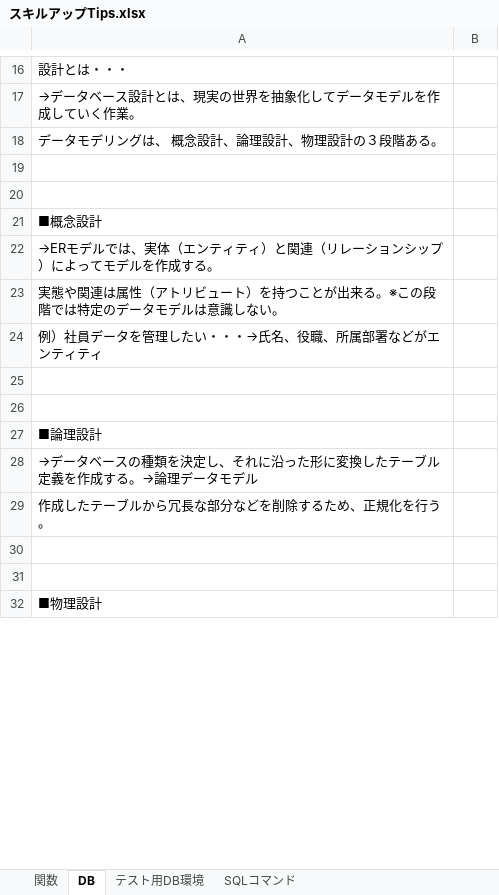
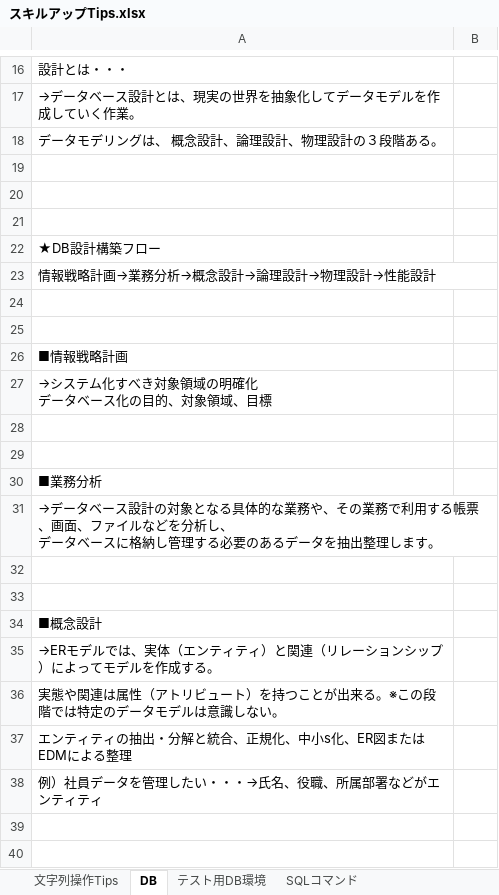
Before and after one commit to comNM7/SkillUp_Tips_180419, an Excel workbook: スキルアップTips.xlsx, sheet DB, drawn as a sheet; only a part is shown, gaps mark what is left out; the shorter side is filled out with more unchanged rows; values as stored, in another font and other column widths than the file's, no borders; ↵ is a line break in a cell; the diff covers the shown part only; the diff names each change by its address in the sheet, - before the commit and + after, or states it on an @@ line.

```diff
--- a/スキルアップTips.xlsx (sheet DB)
+++ b/スキルアップTips.xlsx (sheet DB)
-sheet tab: 関数
+sheet tab: 文字列操作Tips
+row 21: (empty)
+row 22: ★DB設計構築フロー
+row 23: 情報戦略計画→業務分析→概念設計→論理設計→物理設計→性能設計
+row 24: (empty)
+row 25: (empty)
+row 26: ■情報戦略計画
+row 27: →システム化すべき対象領域の明確化 ↵ データベース化の目的、対象領域、目標
+row 28: (empty)
+row 29: (empty)
+row 30: ■業務分析
+row 31: →データベース設計の対象となる具体的な業務や、その業務で利用する帳票、画面、ファイルなどを分析し、 ↵ データベースに格納し管理する必要のあるデータを抽出整理します。
+row 32: (empty)
+row 33: (empty)
+row 37: エンティティの抽出・分解と統合、正規化、中小s化、ER図またはEDMによる整理
```
Also changed, not shown: 11 added rows, 3 edited cells and merged cells elsewhere in this sheet, 4 other files.
